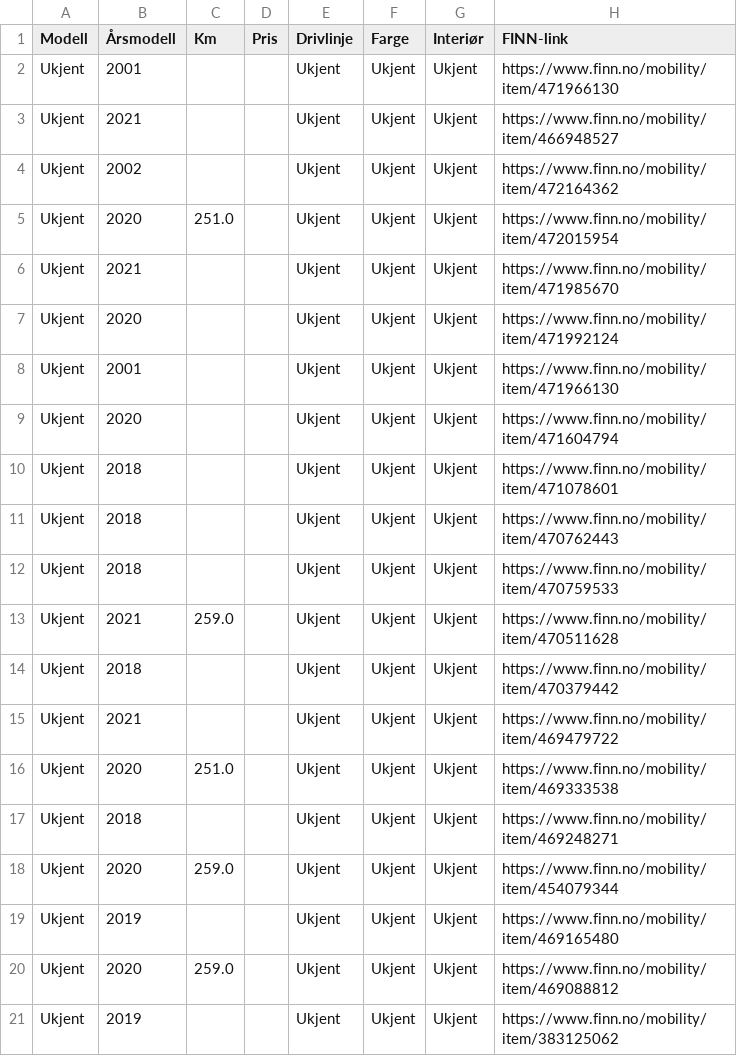
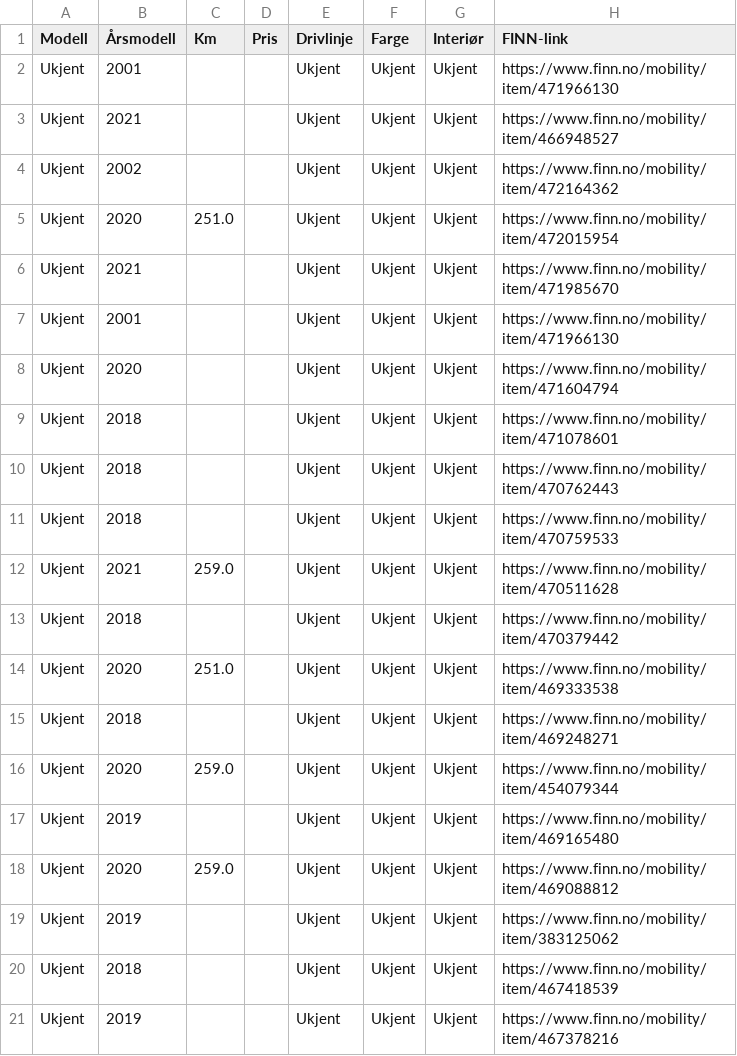
Before and after one commit to asbjornskar-dot/tesla-finn-app, a CSV file: tesla_finn.csv, drawn as a sheet; only a part is shown; the shorter side is filled out with more unchanged rows; the diff names each change by its address in the sheet, - before the commit and + after, or states it on an @@ line.

```diff
--- a/tesla_finn.csv
+++ b/tesla_finn.csv
-row 7: Ukjent | 2020 |  |  | Ukjent | Ukjent | Ukjent | https://www.finn.no/mobility/item/471992124
-row 15: Ukjent | 2021 |  |  | Ukjent | Ukjent | Ukjent | https://www.finn.no/mobility/item/469479722
```
